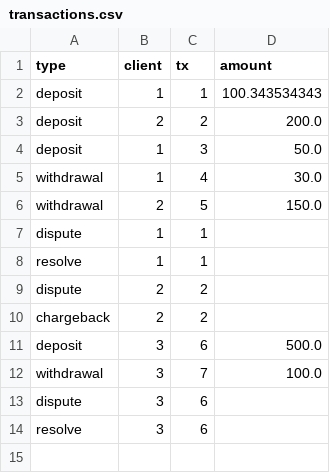
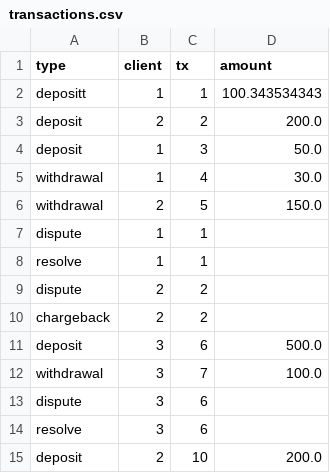
Before and after one commit to shadow111/payment_engine, a CSV file: res/transactions.csv, drawn as a sheet.

```diff
--- a/res/transactions.csv
+++ b/res/transactions.csv
@@ -1,3 +1,3 @@
 type,client,tx,amount
-deposit,1,1,100.343534343
+depositt,1,1,100.343534343
 deposit     ,2,2,           200.0
@@ -14 +14,2 @@ dispute,3,6,
 resolve,3,6,
+deposit     ,2,10,           200.0
```
Also changed, not shown: 7 other files.
